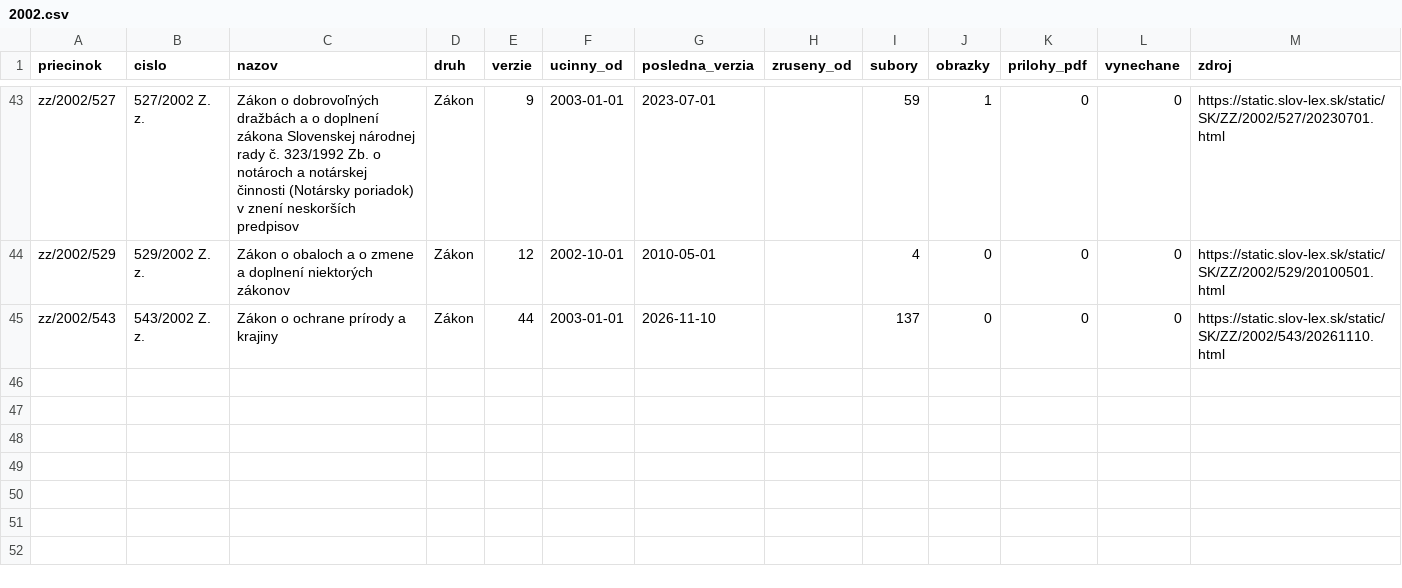
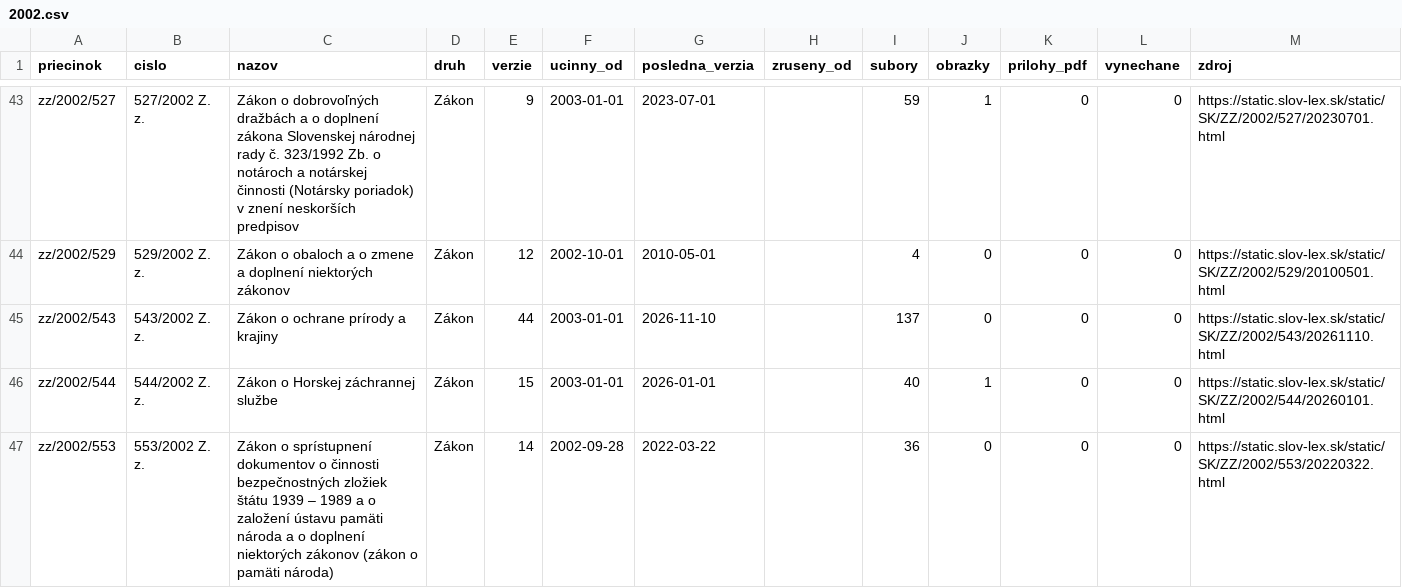
Before and after one commit to lexifina/slovakia-law, a CSV file: data/historia/2002.csv, drawn as a sheet; only a part is shown, gaps mark what is left out; the diff names each change by its address in the sheet, - before the commit and + after, or states it on an @@ line.

Commit message:
História predpisov: ďalšie časové verzie 2 účinných predpisov (29 commitov)
Appended the other dated versions of 2 acts held since 2026-11-02 as their current version
(29 commits), data retrieved 2026-11-16: for each act every version Slov-Lex keeps, oldest first,
so its last commit is its newest text. These commits come after the version held before; each carries
the day it took effect (In-force), and readers take the newest commit whose In-force is on or before
the day asked (tools/ku_dnu.py does). Versions before the held one say so in a Backfill: trailer.
data/historia/<year>.csv lists the acts.

In-force: 2026-01-01
Kind: documentation

```diff
--- a/data/historia/2002.csv
+++ b/data/historia/2002.csv
+row 46: zz/2002/544 | 544/2002 Z. z. | Zákon o Horskej záchrannej službe | Zákon | 15 | 2003-01-01 | 2026-01-01 |  | 40 | 1 | 0 | 0 | https://static.slov-lex.sk/static/SK/ZZ/2002/544/20260101.html
+row 47: zz/2002/553 | 553/2002 Z. z. | Zákon o sprístupnení dokumentov o činnosti bezpečnostných zložiek štátu 1939 – 1989 a o založení ústavu pamäti národa a o doplnení niektorých zákonov (zákon o pamäti národa) | Zákon | 14 | 2002-09-28 | 2022-03-22 |  | 36 | 0 | 0 | 0 | https://static.slov-lex.sk/static/SK/ZZ/2002/553/20220322.html
```
